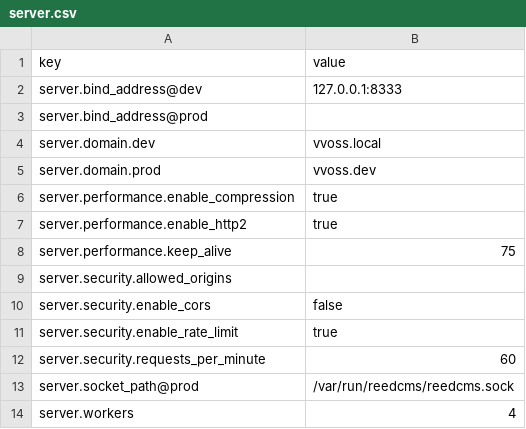
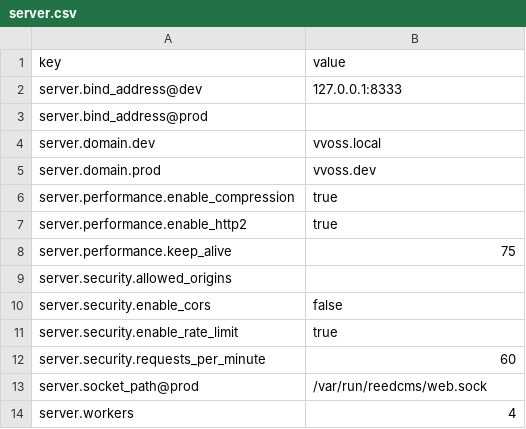
Before and after one commit to vvoss-dev/ReedCMS, a CSV file: .reed/server.csv, drawn as a sheet.

Commit message:
[CONFIG] – fix: restore original FreeBSD Unix socket path
Changed socket path back to /var/run/reedcms/web.sock
This is the original path from REED-06-01 specification.

- /var/run/ is standard for Unix sockets on FreeBSD
- Permissions 0o666 allow nginx/www-data access
- Path tested and documented in REED-06-01 ticket

```diff
--- a/.reed/server.csv
+++ b/.reed/server.csv
@@ -12,3 +12,3 @@ server.security.enable_rate_limit|true
 server.security.requests_per_minute|60
-server.socket_path@prod|/var/run/reedcms/reedcms.sock
+server.socket_path@prod|/var/run/reedcms/web.sock
 server.workers|4
```
Also changed, not shown: 1 other file.
